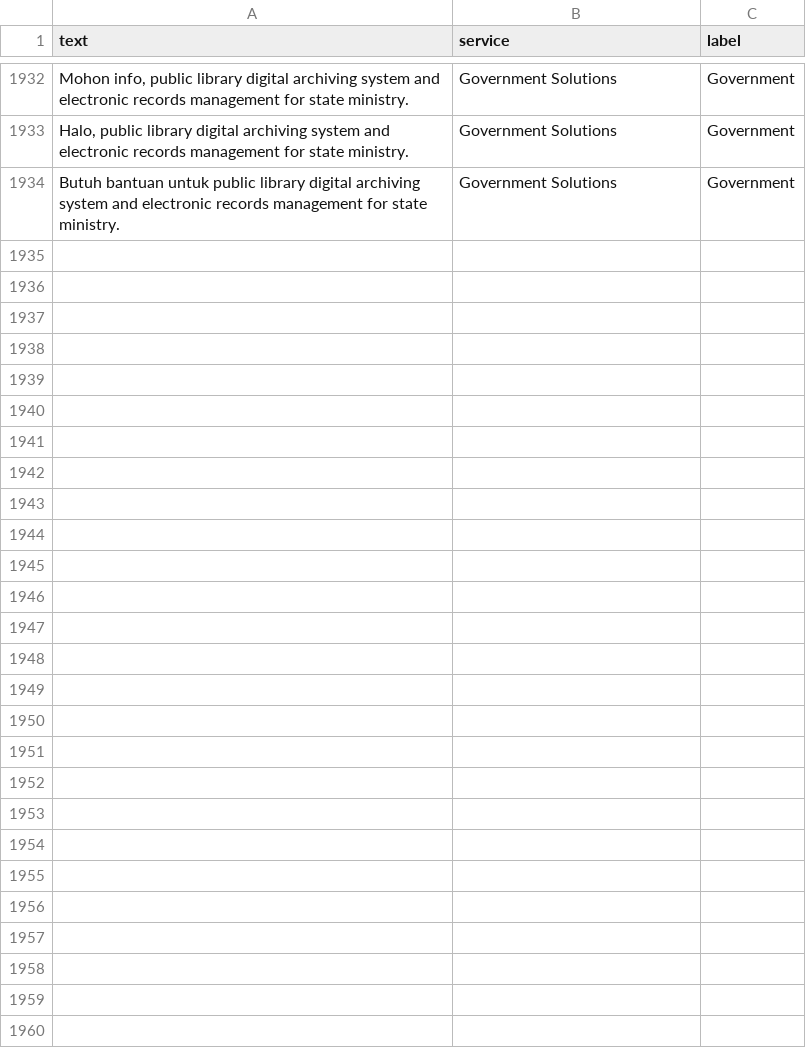
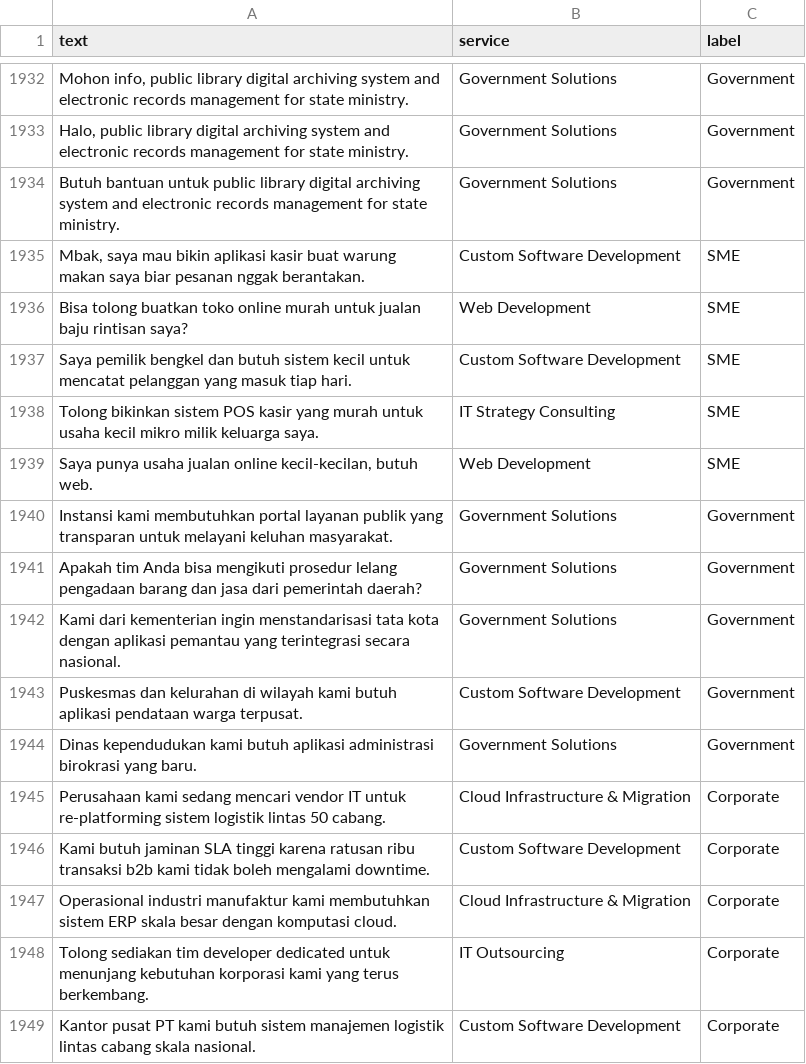
Before and after one commit to 4l3xxx/Sagara_New, a CSV file: sagara_revamp/nlp_service/data/dataset_augmented.csv, drawn as a sheet; only a part is shown, gaps mark what is left out; the diff names each change by its address in the sheet, - before the commit and + after, or states it on an @@ line.

Commit message:
feat: implement Python-based NLP classification service with integration support in MLService

```diff
--- a/sagara_revamp/nlp_service/data/dataset_augmented.csv
+++ b/sagara_revamp/nlp_service/data/dataset_augmented.csv
+row 1935: Mbak, saya mau bikin aplikasi kasir buat warung makan saya biar pesanan nggak berantakan. | Custom Software Development | SME
+row 1936: Bisa tolong buatkan toko online murah untuk jualan baju rintisan saya? | Web Development | SME
+row 1937: Saya pemilik bengkel dan butuh sistem kecil untuk mencatat pelanggan yang masuk tiap hari. | Custom Software Development | SME
+row 1938: Tolong bikinkan sistem POS kasir yang murah untuk usaha kecil mikro milik keluarga saya. | IT Strategy Consulting | SME
+row 1939: Saya punya usaha jualan online kecil-kecilan, butuh web. | Web Development | SME
+row 1940: Instansi kami membutuhkan portal layanan publik yang transparan untuk melayani keluhan masyarakat. | Government Solutions | Government
+row 1941: Apakah tim Anda bisa mengikuti prosedur lelang pengadaan barang dan jasa dari pemerintah daerah? | Government Solutions | Government
+row 1942: Kami dari kementerian ingin menstandarisasi tata kota dengan aplikasi pemantau yang terintegrasi secara nasional. | Government Solutions | Government
+row 1943: Puskesmas dan kelurahan di wilayah kami butuh aplikasi pendataan warga terpusat. | Custom Software Development | Government
+row 1944: Dinas kependudukan kami butuh aplikasi administrasi birokrasi yang baru. | Government Solutions | Government
+row 1945: Perusahaan kami sedang mencari vendor IT untuk re-platforming sistem logistik lintas 50 cabang. | Cloud Infrastructure & Migration | Corporate
+row 1946: Kami butuh jaminan SLA tinggi karena ratusan ribu transaksi b2b kami tidak boleh mengalami downtime. | Custom Software Development | Corporate
+row 1947: Operasional industri manufaktur kami membutuhkan sistem ERP skala besar dengan komputasi cloud. | Cloud Infrastructure & Migration | Corporate
+row 1948: Tolong sediakan tim developer dedicated untuk menunjang kebutuhan korporasi kami yang terus berkembang. | IT Outsourcing | Corporate
+row 1949: Kantor pusat PT kami butuh sistem manajemen logistik lintas cabang skala nasional. | Custom Software Development | Corporate
```
Also changed, not shown: sagara_revamp/nlp_service/data/model_logs.csv, 5 other files.
